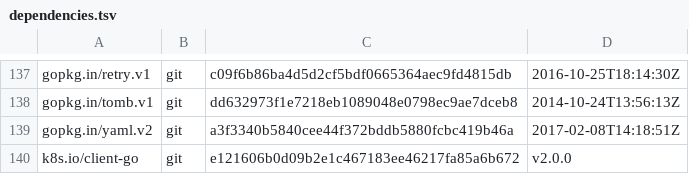
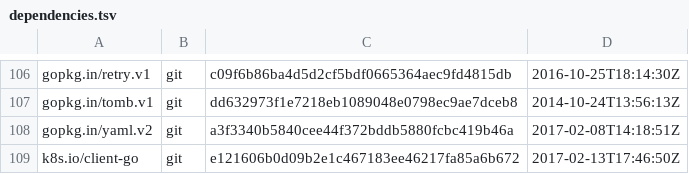
Before and after one commit to mjs/juju, a TSV file: dependencies.tsv, drawn as a sheet; only a part is shown, gaps mark what is left out; the diff covers the shown part only.

```diff
--- a/dependencies.tsv
+++ b/dependencies.tsv
@@ -139,2 +108,2 @@ gopkg.in/tomb.v1	git	dd632973f1e7218eb1089048e0798ec9ae7dceb8	2014-10-24T13:56:1
 gopkg.in/yaml.v2	git	a3f3340b5840cee44f372bddb5880fcbc419b46a	2017-02-08T14:18:51Z
-k8s.io/client-go	git	e121606b0d09b2e1c467183ee46217fa85a6b672	v2.0.0
+k8s.io/client-go	git	e121606b0d09b2e1c467183ee46217fa85a6b672	2017-02-13T17:46:50Z
```
Also changed, not shown: 31 removed rows and 2 edited cells elsewhere in this file.
